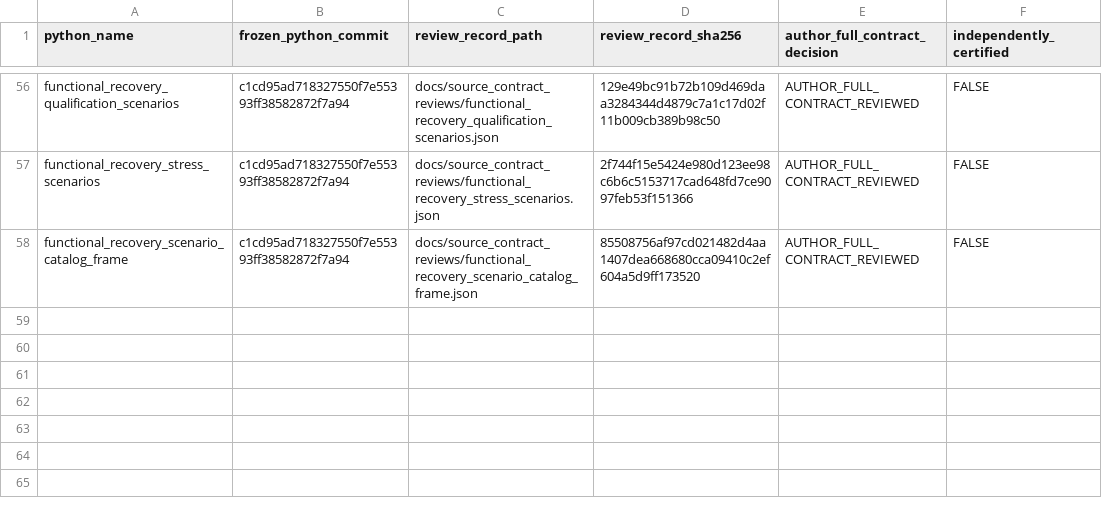
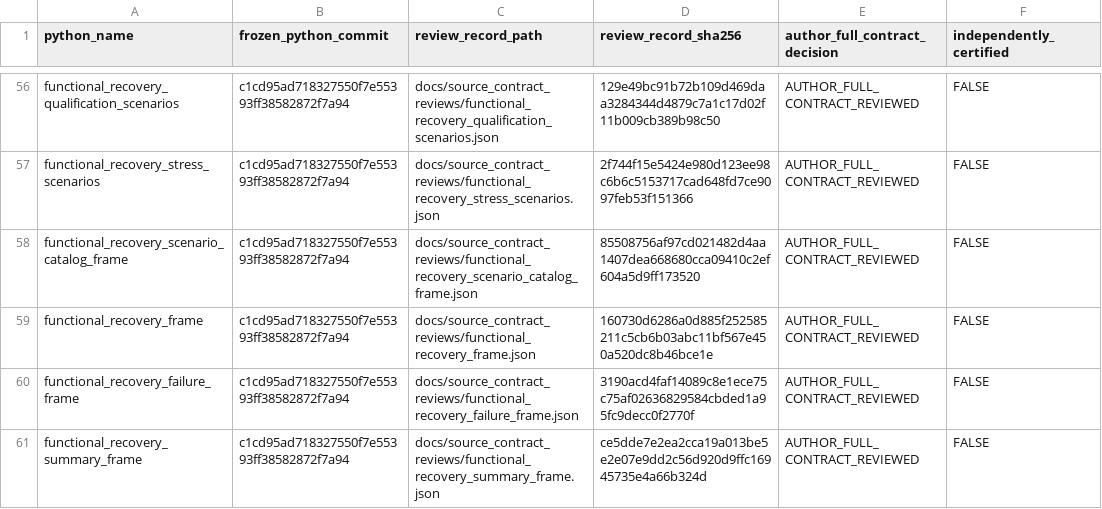
Before and after one commit to stefanosbalaskas/eyetrajectories, a CSV file: inst/extdata/reviewed_source_contract_closures_v1.csv, drawn as a sheet; only a part is shown, gaps mark what is left out.

Commit message:
Record three SHA256 full-source recovery frame review receipts

```diff
--- a/inst/extdata/reviewed_source_contract_closures_v1.csv
+++ b/inst/extdata/reviewed_source_contract_closures_v1.csv
@@ -58 +58,4 @@ functional_recovery_stress_scenarios,c1cd95ad718327550f7e55393ff38582872f7a94,do
 functional_recovery_scenario_catalog_frame,c1cd95ad718327550f7e55393ff38582872f7a94,docs/source_contract_reviews/functional_recovery_scenario_catalog_frame.json,85508756af97cd021482d4aa1407dea668680cca09410c2ef604a5d9ff173520,AUTHOR_FULL_CONTRACT_REVIEWED,FALSE
+functional_recovery_frame,c1cd95ad718327550f7e55393ff38582872f7a94,docs/source_contract_reviews/functional_recovery_frame.json,160730d6286a0d885f252585211c5cb6b03abc11bf567e450a520dc8b46bce1e,AUTHOR_FULL_CONTRACT_REVIEWED,FALSE
+functional_recovery_failure_frame,c1cd95ad718327550f7e55393ff38582872f7a94,docs/source_contract_reviews/functional_recovery_failure_frame.json,3190acd4faf14089c8e1ece75c75af02636829584cbded1a95fc9decc0f2770f,AUTHOR_FULL_CONTRACT_REVIEWED,FALSE
+functional_recovery_summary_frame,c1cd95ad718327550f7e55393ff38582872f7a94,docs/source_contract_reviews/functional_recovery_summary_frame.json,ce5dde7e2ea2cca19a013be5e2e07e9dd2c56d920d9ffc16945735e4a66b324d,AUTHOR_FULL_CONTRACT_REVIEWED,FALSE
```
